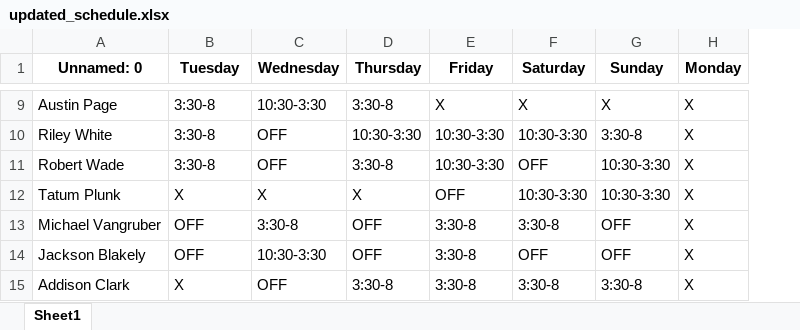
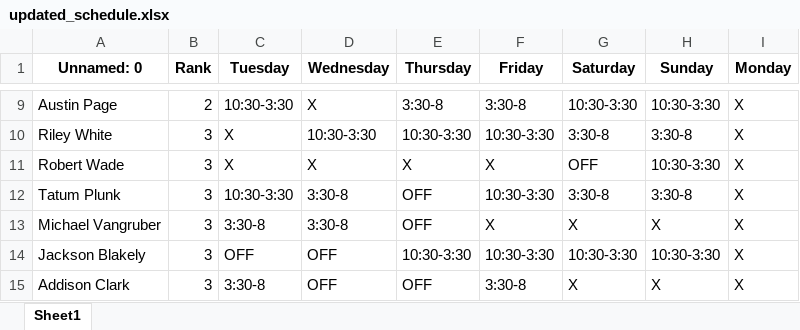
Before and after one commit to BlakeButz/GleneaglesSchedule, an Excel workbook: updated_schedule.xlsx, sheet Sheet1, drawn as a sheet; only a part is shown, gaps mark what is left out; values as stored, in another font and other column widths than the file's, no borders; addresses are those after the commit; the diff covers the shown part only; the diff names each change by its address in the sheet, - before the commit and + after, or states it on an @@ line.

```diff
--- a/updated_schedule.xlsx (sheet Sheet1)
+++ b/updated_schedule.xlsx (sheet Sheet1)
+column B (Rank), rows 9-15: 2 | 3 | 3 | 3 | 3 | 3 | 3
-C9 (Tuesday): 3:30-8
+C9 (Tuesday): 10:30-3:30
-D9 (Wednesday): 10:30-3:30
+D9 (Wednesday): X
-F9 (Friday): X
+F9 (Friday): 3:30-8
-G9 (Saturday): X
+G9 (Saturday): 10:30-3:30
-H9 (Sunday): X
+H9 (Sunday): 10:30-3:30
-C10:C11 (Tuesday): 3:30-8
+C10:C11 (Tuesday): X
-D10 (Wednesday): OFF
+D10 (Wednesday): 10:30-3:30
-G10 (Saturday): 10:30-3:30
+G10 (Saturday): 3:30-8
-D11 (Wednesday): OFF
+D11 (Wednesday): X
-E11 (Thursday): 3:30-8
+E11 (Thursday): X
-F11 (Friday): 10:30-3:30
+F11 (Friday): X
-C12 (Tuesday): X
+C12 (Tuesday): 10:30-3:30
-D12 (Wednesday): X
+D12 (Wednesday): 3:30-8
-E12 (Thursday): X
+E12 (Thursday): OFF
-F12 (Friday): OFF
+F12 (Friday): 10:30-3:30
-G12 (Saturday): 10:30-3:30
+G12 (Saturday): 3:30-8
-H12 (Sunday): 10:30-3:30
+H12 (Sunday): 3:30-8
-C13 (Tuesday): OFF
+C13 (Tuesday): 3:30-8
-F13 (Friday): 3:30-8
+F13 (Friday): X
-G13 (Saturday): 3:30-8
+G13 (Saturday): X
-H13 (Sunday): OFF
+H13 (Sunday): X
-D14 (Wednesday): 10:30-3:30
+D14 (Wednesday): OFF
-E14 (Thursday): OFF
+E14 (Thursday): 10:30-3:30
-F14 (Friday): 3:30-8
+F14 (Friday): 10:30-3:30
-G14 (Saturday): OFF
+G14 (Saturday): 10:30-3:30
-H14 (Sunday): OFF
+H14 (Sunday): 10:30-3:30
-C15 (Tuesday): X
+C15 (Tuesday): 3:30-8
-E15 (Thursday): 3:30-8
+E15 (Thursday): OFF
-G15 (Saturday): 3:30-8
+G15 (Saturday): X
-H15 (Sunday): 3:30-8
+H15 (Sunday): X
```
Also changed, not shown: 2 added rows, 1 removed row and 70 edited cells elsewhere in this sheet, schedule.xlsx, 9 other files.
